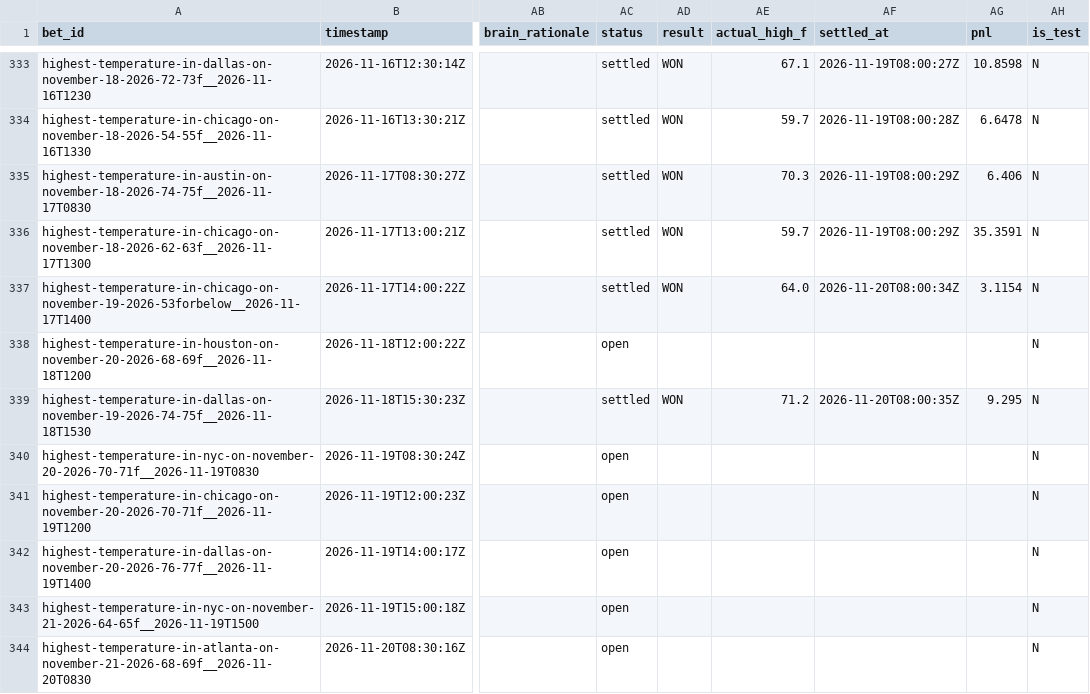
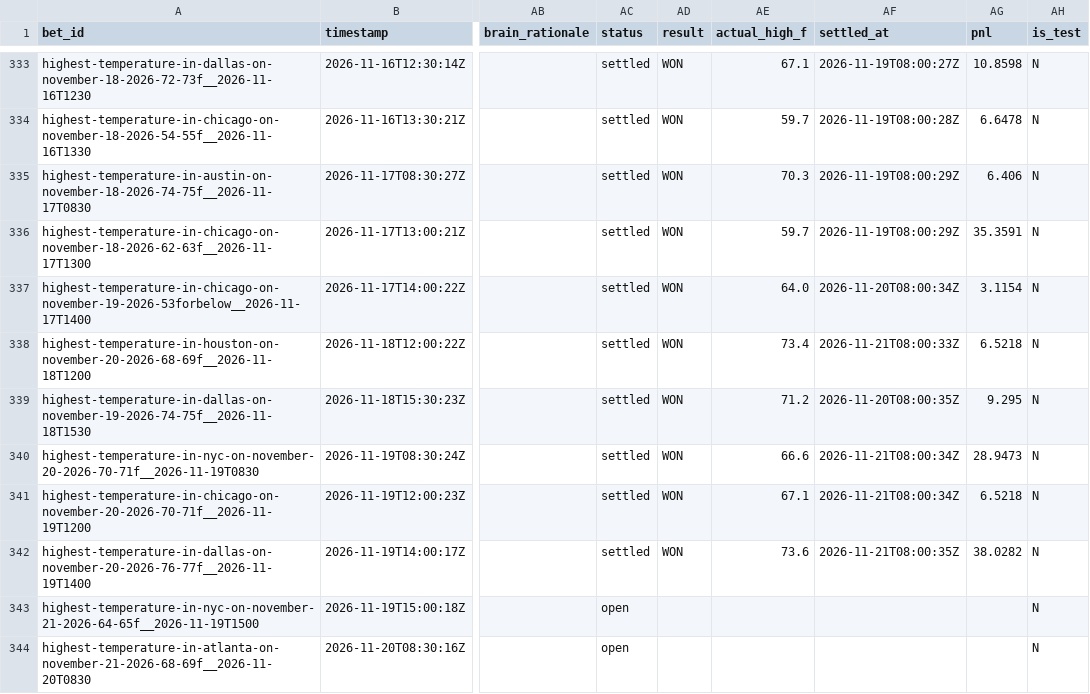
Before and after one commit to user-kv/polymarket-desk, a CSV file: papertrader/data/bets.csv, drawn as a sheet; only a part is shown, gaps mark what is left out; the diff names each change by its address in the sheet, - before the commit and + after, or states it on an @@ line.

```diff
--- a/papertrader/data/bets.csv
+++ b/papertrader/data/bets.csv
-AC338 (status): open
+AC338 (status): settled
-AD338 (result): (empty)
+AD338 (result): WON
-AE338 (actual_high_f): (empty)
+AE338 (actual_high_f): 73.4
-AF338 (settled_at): (empty)
+AF338 (settled_at): 2026-11-21T08:00:33Z
-AG338 (pnl): (empty)
+AG338 (pnl): 6.5218
-AC340:AC342 (status): open
+AC340:AC342 (status): settled
-AD340:AD342 (result): (empty)
+AD340:AD342 (result): WON
-AE340 (actual_high_f): (empty)
+AE340 (actual_high_f): 66.6
-AF340:AF341 (settled_at): (empty)
+AF340:AF341 (settled_at): 2026-11-21T08:00:34Z
-AG340 (pnl): (empty)
+AG340 (pnl): 28.9473
-AE341 (actual_high_f): (empty)
+AE341 (actual_high_f): 67.1
-AG341 (pnl): (empty)
+AG341 (pnl): 6.5218
-AE342 (actual_high_f): (empty)
+AE342 (actual_high_f): 73.6
-AF342 (settled_at): (empty)
+AF342 (settled_at): 2026-11-21T08:00:35Z
-AG342 (pnl): (empty)
+AG342 (pnl): 38.0282
```
Also changed, not shown: 3 other files.
